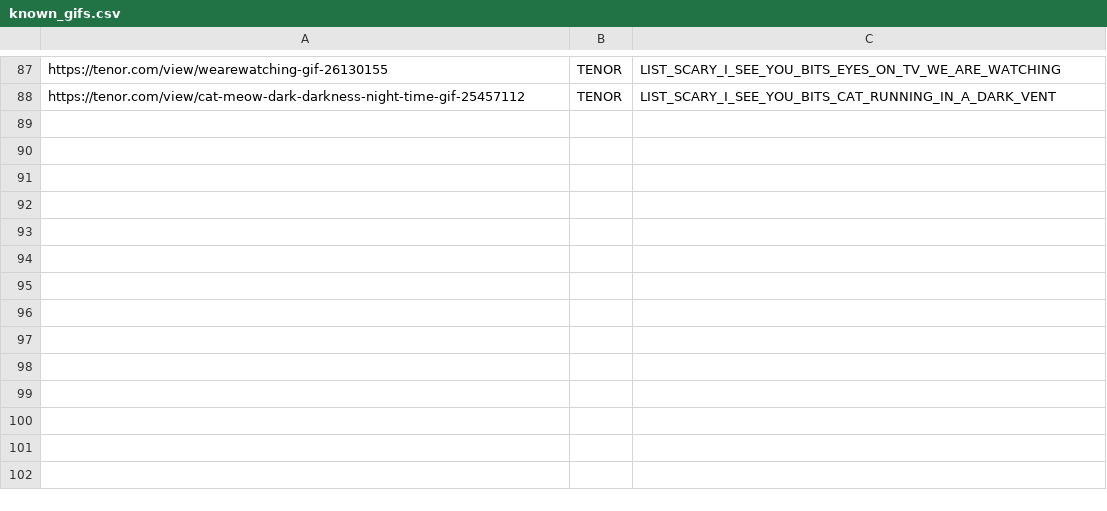
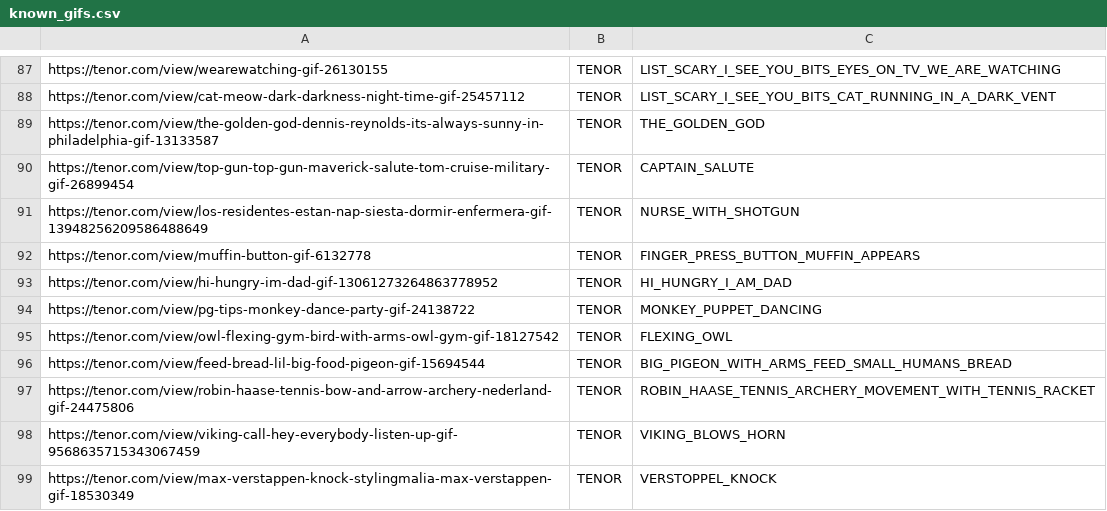
Before and after one commit to GlenRoger/Asynced_AlbotKeinstein, a CSV file: overlay_media/Gifs/known_gifs.csv, drawn as a sheet; only a part is shown, gaps mark what is left out; the diff names each change by its address in the sheet, - before the commit and + after, or states it on an @@ line.

```diff
--- a/overlay_media/Gifs/known_gifs.csv
+++ b/overlay_media/Gifs/known_gifs.csv
+row 89: https://tenor.com/view/the-golden-god-dennis-reynolds-its-always-sunny-in-philadelphia-gif-13133587 | TENOR | THE_GOLDEN_GOD
+row 90: https://tenor.com/view/top-gun-top-gun-maverick-salute-tom-cruise-military-gif-26899454 | TENOR | CAPTAIN_SALUTE
+row 91: https://tenor.com/view/los-residentes-estan-nap-siesta-dormir-enfermera-gif-13948256209586488649 | TENOR | NURSE_WITH_SHOTGUN
+row 92: https://tenor.com/view/muffin-button-gif-6132778 | TENOR | FINGER_PRESS_BUTTON_MUFFIN_APPEARS
+row 93: https://tenor.com/view/hi-hungry-im-dad-gif-13061273264863778952 | TENOR | HI_HUNGRY_I_AM_DAD
+row 94: https://tenor.com/view/pg-tips-monkey-dance-party-gif-24138722 | TENOR | MONKEY_PUPPET_DANCING
+row 95: https://tenor.com/view/owl-flexing-gym-bird-with-arms-owl-gym-gif-18127542 | TENOR | FLEXING_OWL
+row 96: https://tenor.com/view/feed-bread-lil-big-food-pigeon-gif-15694544 | TENOR | BIG_PIGEON_WITH_ARMS_FEED_SMALL_HUMANS_BREAD
+row 97: https://tenor.com/view/robin-haase-tennis-bow-and-arrow-archery-nederland-gif-24475806 | TENOR | ROBIN_HAASE_TENNIS_ARCHERY_MOVEMENT_WITH_TENNIS_RACKET
+row 98: https://tenor.com/view/viking-call-hey-everybody-listen-up-gif-9568635715343067459 | TENOR | VIKING_BLOWS_HORN
+row 99: https://tenor.com/view/max-verstappen-knock-stylingmalia-max-verstappen-gif-18530349 | TENOR | VERSTOPPEL_KNOCK
```
Also changed, not shown: overlay_media/subs_greetings.csv, 14 other files.
